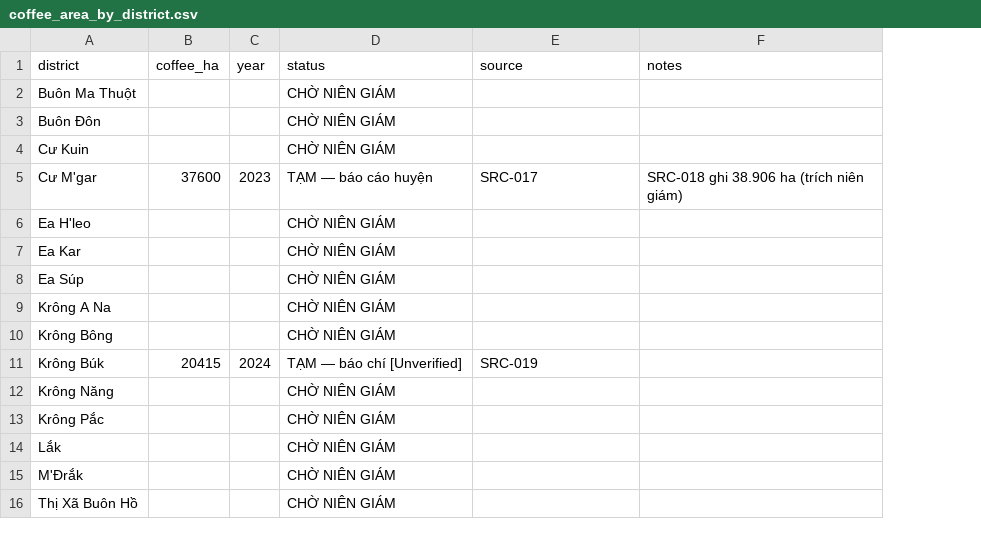
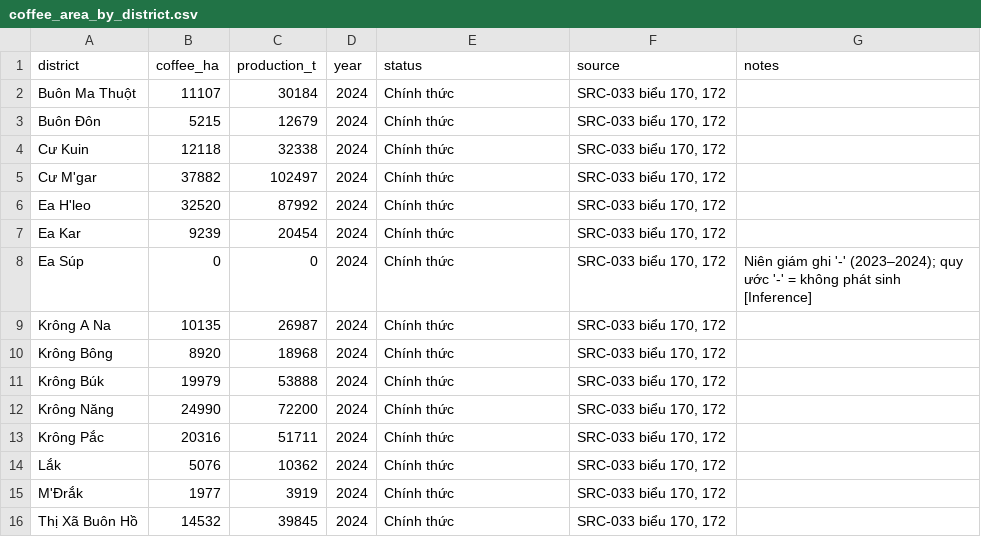
Before and after one commit to taint7684/eudr-coffee-ba, a CSV file: 03-data/processed/coffee_area_by_district.csv, drawn as a sheet; addresses are those after the commit; the diff names each change by its address in the sheet, - before the commit and + after, or states it on an @@ line.

```diff
--- a/03-data/processed/coffee_area_by_district.csv
+++ b/03-data/processed/coffee_area_by_district.csv
+column C (production_t), rows 2-16: 30184 | 12679 | 32338 | 102497 | 87992 | 20454 | 0 | 26987 | 18968 | 53888 | 72200 | 51711 | 10362 | 3919 | 39845
-B2 (coffee_ha): (empty)
+B2 (coffee_ha): 11107
-D2:D4 (year): (empty)
+D2:D4 (year): 2024
-E2:E4 (status): CHỜ NIÊN GIÁM
+E2:E4 (status): Chính thức
-F2:F4 (source): (empty)
+F2:F4 (source): SRC-033 biểu 170, 172
-B3 (coffee_ha): (empty)
+B3 (coffee_ha): 5215
-B4 (coffee_ha): (empty)
+B4 (coffee_ha): 12118
-B5 (coffee_ha): 37600
+B5 (coffee_ha): 37882
-D5 (year): 2023
+D5 (year): 2024
-E5 (status): TẠM — báo cáo huyện
+E5 (status): Chính thức
-F5 (source): SRC-017
+F5 (source): SRC-033 biểu 170, 172
-G5 (notes): SRC-018 ghi 38.906 ha (trích niên giám)
+G5 (notes): (empty)
-B6 (coffee_ha): (empty)
+B6 (coffee_ha): 32520
-D6:D10 (year): (empty)
+D6:D10 (year): 2024
-E6:E10 (status): CHỜ NIÊN GIÁM
+E6:E10 (status): Chính thức
-F6:F10 (source): (empty)
+F6:F10 (source): SRC-033 biểu 170, 172
-B7 (coffee_ha): (empty)
+B7 (coffee_ha): 9239
-B8 (coffee_ha): (empty)
+B8 (coffee_ha): 0
-G8 (notes): (empty)
+G8 (notes): Niên giám ghi '-' (2023–2024); quy ước '-' = không phát sinh [Inference]
-B9 (coffee_ha): (empty)
+B9 (coffee_ha): 10135
-B10 (coffee_ha): (empty)
+B10 (coffee_ha): 8920
-B11 (coffee_ha): 20415
+B11 (coffee_ha): 19979
-E11 (status): TẠM — báo chí [Unverified]
+E11 (status): Chính thức
-F11 (source): SRC-019
+F11 (source): SRC-033 biểu 170, 172
-B12 (coffee_ha): (empty)
+B12 (coffee_ha): 24990
-D12:D16 (year): (empty)
+D12:D16 (year): 2024
-E12:E16 (status): CHỜ NIÊN GIÁM
+E12:E16 (status): Chính thức
-F12:F16 (source): (empty)
+F12:F16 (source): SRC-033 biểu 170, 172
-B13 (coffee_ha): (empty)
+B13 (coffee_ha): 20316
-B14 (coffee_ha): (empty)
+B14 (coffee_ha): 5076
-B15 (coffee_ha): (empty)
+B15 (coffee_ha): 1977
-B16 (coffee_ha): (empty)
+B16 (coffee_ha): 14532
```
Also changed, not shown: 00-management/assumptions-log.csv, 00-management/risk-register.csv, 35 other files.
